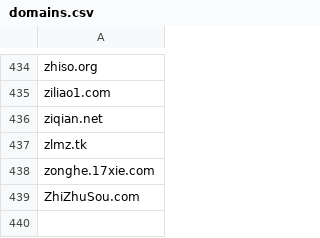
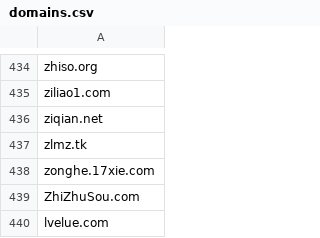
Before and after one commit to Feiox/garbage-website, a CSV file: domains.csv, drawn as a sheet; only a part is shown, gaps mark what is left out.

Commit message:
update  lvelue.com

```diff
--- a/domains.csv
+++ b/domains.csv
@@ -439 +439,2 @@ zonghe.17xie.com
 ZhiZhuSou.com
+lvelue.com
```
